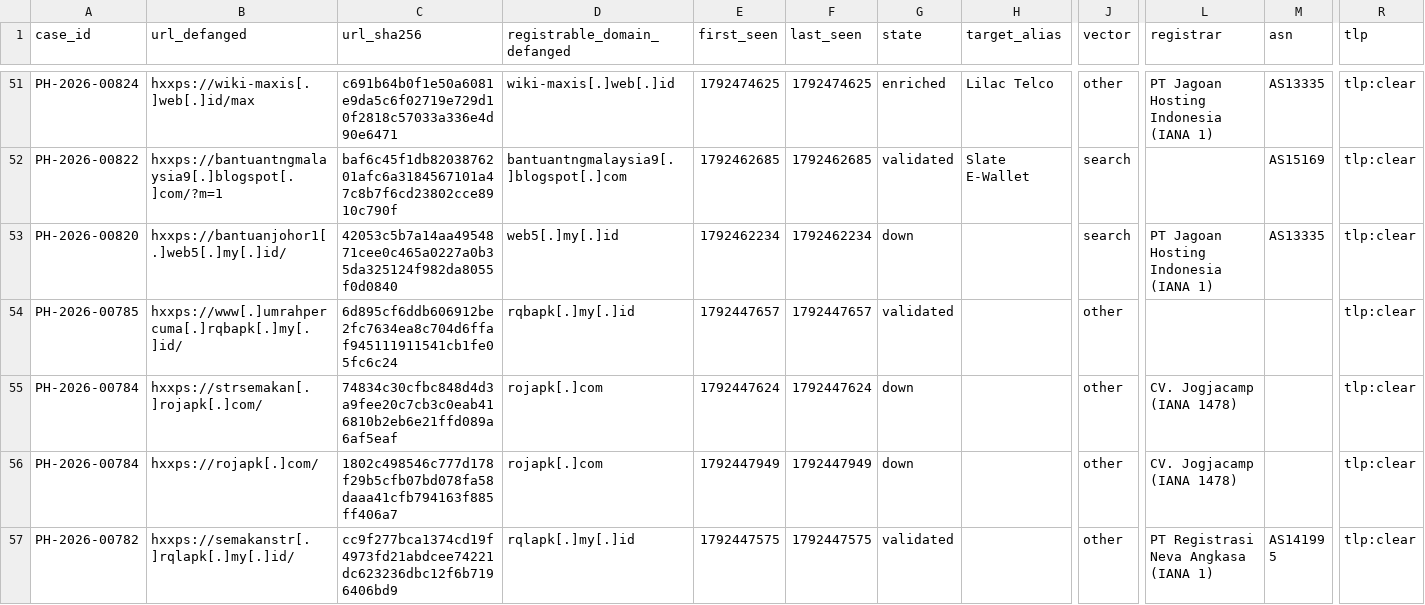
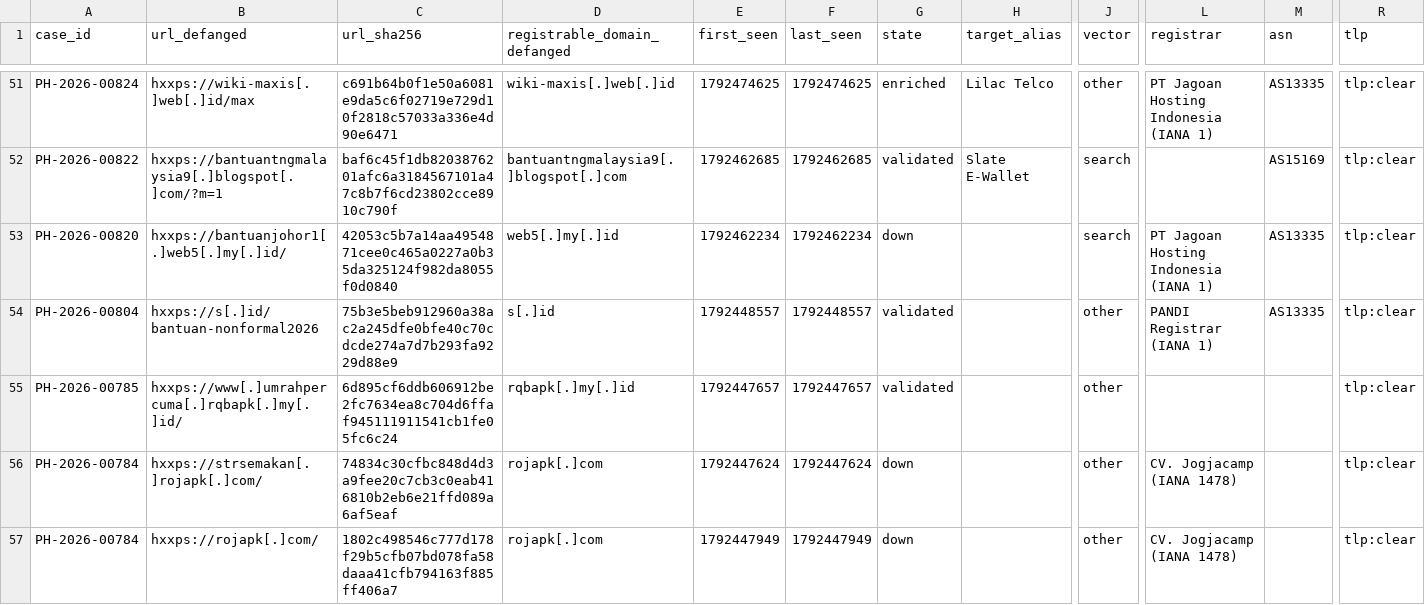
Before and after one commit to rectifyq/phishhunt-feed, a CSV file: feeds/latest.csv, drawn as a sheet; only a part is shown, gaps mark what is left out; the shorter side is filled out with more unchanged rows; rows hold the shown columns only; the diff names each change by its address in the sheet, - before the commit and + after, or states it on an @@ line.

```diff
--- a/feeds/latest.csv
+++ b/feeds/latest.csv
+row 54: PH-2026-00804 | hxxps://s[.]id/bantuan-nonformal2026 | 75b3e5beb912960a38ac2a245dfe0bfe40c70cdcde274a7d7b293fa9229d88e9 | s[.]id | 1792448557 | 1792448557 | validated |  | other | PANDI Registrar (IANA 1) | AS13335 | tlp:clear
```
Also changed, not shown: 1 other file.
